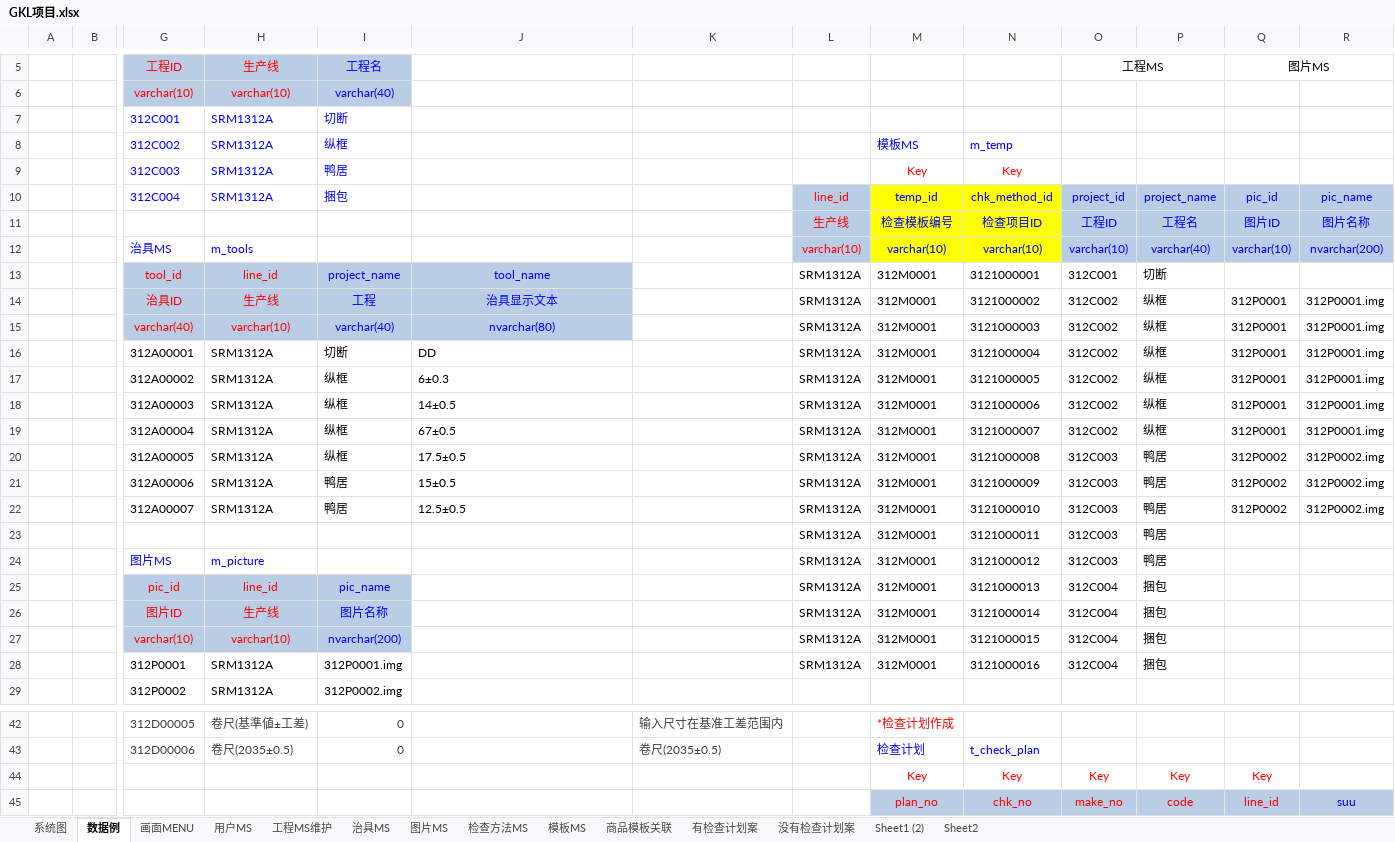
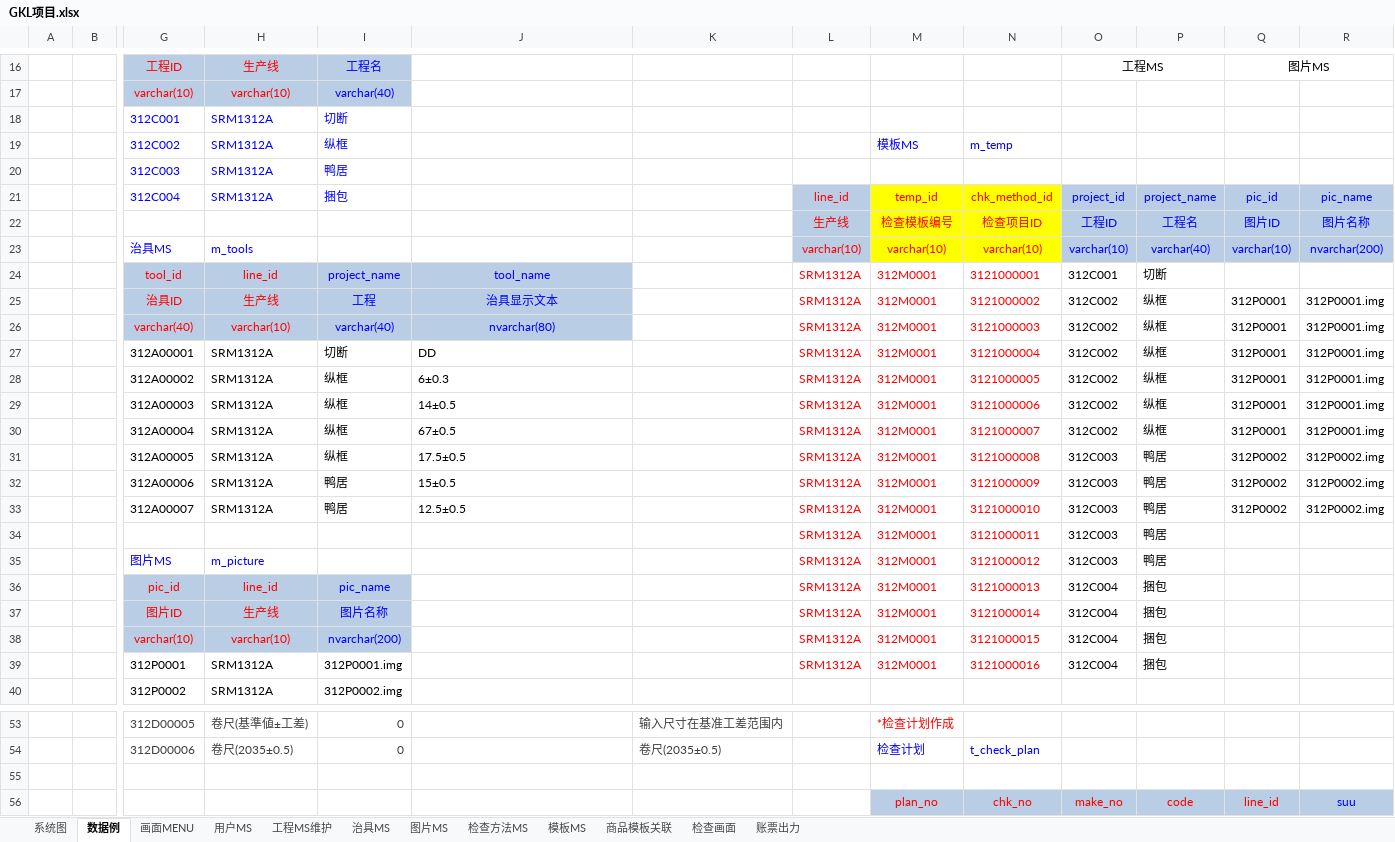
Before and after one commit to lengqing2010/GKL, an Excel workbook: 仕様/GKL项目.xlsx, sheet 数据例, drawn as a sheet; only a part is shown, gaps mark what is left out; values as stored, in another font and other column widths than the file's, no borders; charts and pictures and conditional formats not drawn; addresses are those after the commit; rows hold the shown columns only; the diff covers the shown part only; the diff names each change by its address in the sheet, - before the commit and + after, or states it on an @@ line.

```diff
--- a/仕様/GKL项目.xlsx (sheet 数据例)
+++ b/仕様/GKL项目.xlsx (sheet 数据例)
-sheet tab: 有检查计划案
-sheet tab: 没有检查计划案
-sheet tab: Sheet1 (2)
-sheet tab: Sheet2
+sheet tab: 检查画面
+sheet tab: 账票出力
-M20: Key
+M20: (empty)
-N20: Key
+N20: (empty)
-M21:N23 text colour: #0000FF
+M21:N23 text colour: #FF0000
-L24:N39 text colour: black
+L24:N39 text colour: #FF0000
-row 55:  |  |  |  |  |  |  |  | Key | Key | Key | Key | Key
+row 55: (empty)
```
Also changed, not shown: 11 added rows elsewhere in this sheet, sheet 模板MS, sheet 画面MENU, charts or pictures, 1 other file.
